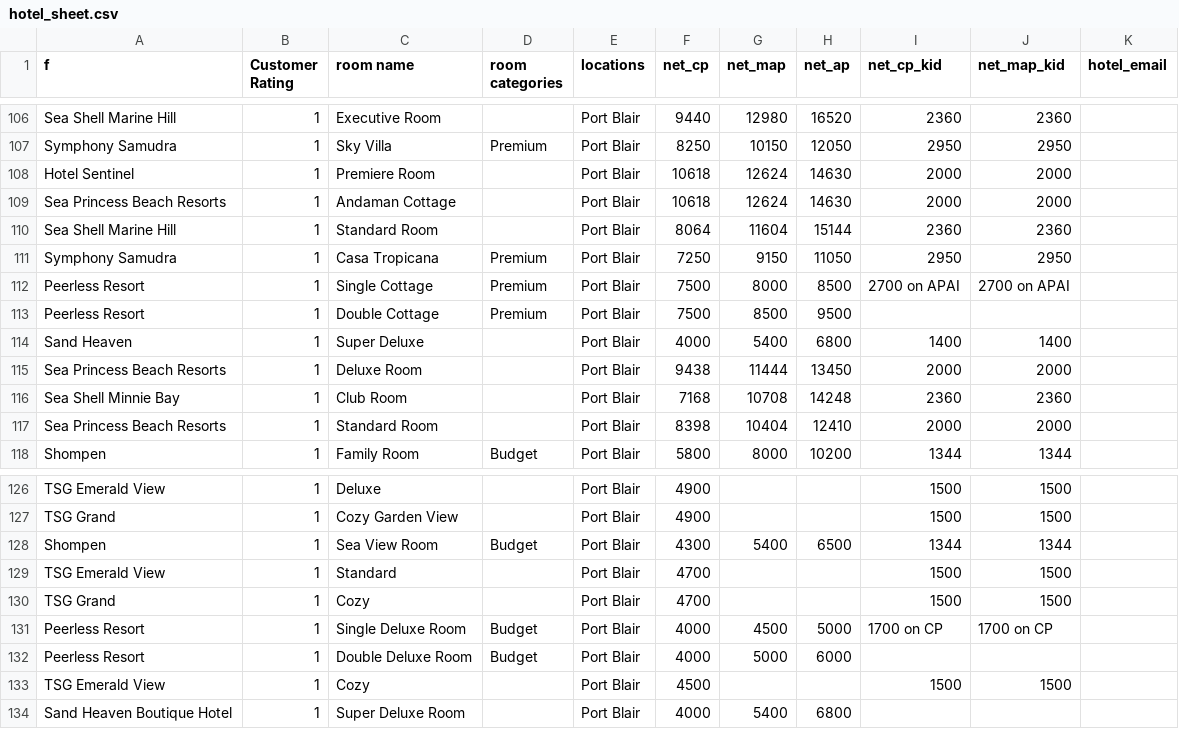
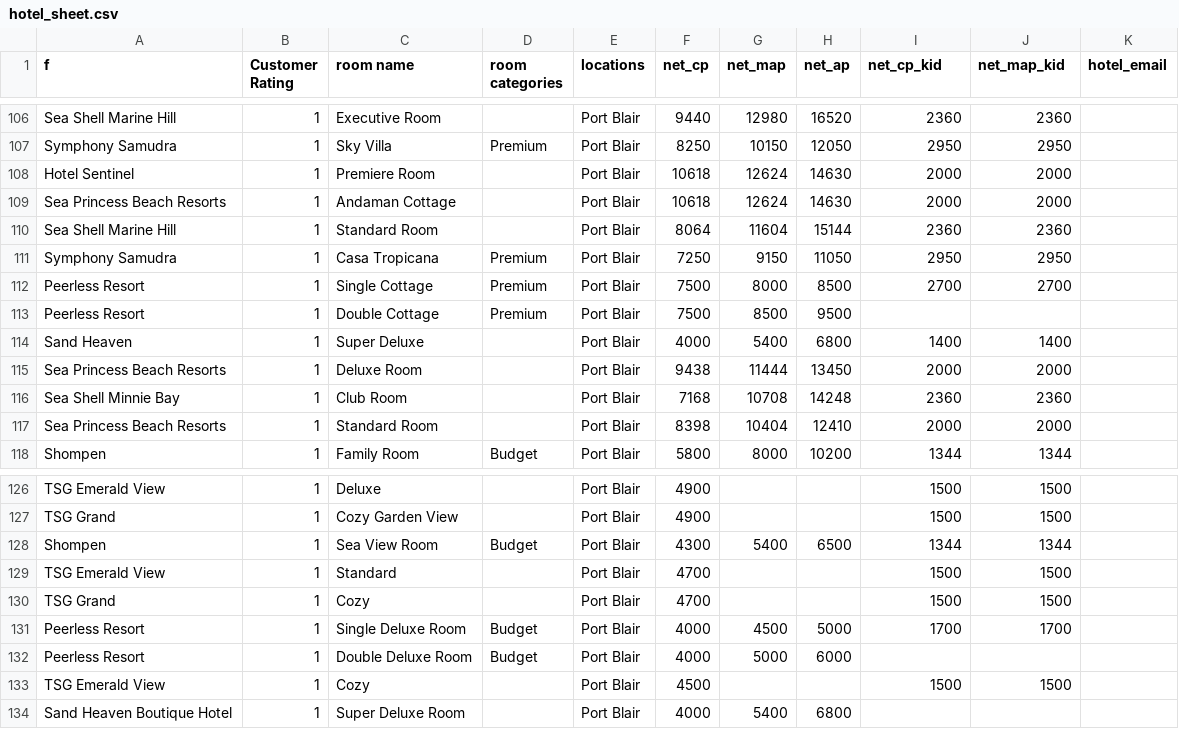
Before and after one commit to engagepy/go-CRM-andaman, a CSV file: hotel_sheet.csv, drawn as a sheet; only a part is shown, gaps mark what is left out; the diff covers the shown part only.

```diff
--- a/hotel_sheet.csv
+++ b/hotel_sheet.csv
@@ -111,3 +111,3 @@ Sea Shell Marine Hill,1,Standard Room,,Port Blair,8064,11604,15144,2360,2360,
 Symphony Samudra,1,Casa Tropicana,Premium,Port Blair,7250,9150,11050,2950,2950,
-Peerless Resort,1,Single Cottage,Premium,Port Blair,7500,8000,8500,2700 on APAI,2700 on APAI,
+Peerless Resort,1,Single Cottage,Premium,Port Blair,7500,8000,8500,2700,2700,
 Peerless Resort,1,Double Cottage,Premium,Port Blair,7500,8500,9500,,,
@@ -130,3 +130,3 @@ TSG Emerald View,1,Standard,,Port Blair,4700,,,1500,1500,
 TSG Grand,1,Cozy,,Port Blair,4700,,,1500,1500,
-Peerless Resort,1,Single Deluxe Room,Budget,Port Blair,4000,4500,5000,1700 on CP,1700 on CP,
+Peerless Resort,1,Single Deluxe Room,Budget,Port Blair,4000,4500,5000,1700,1700,
 Peerless Resort,1,Double Deluxe Room,Budget,Port Blair,4000,5000,6000,,,
```
Also changed, not shown: 24 edited cells elsewhere in this file.
